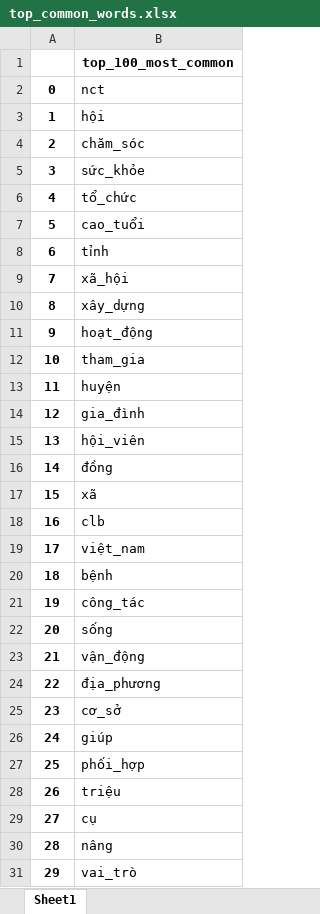
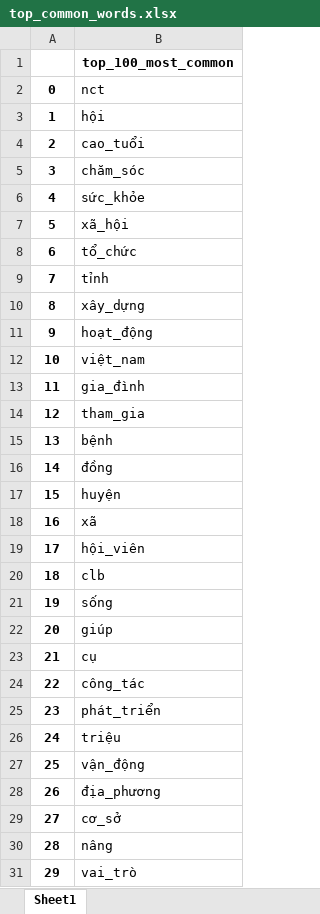
Before and after one commit to Neo-Nguyen-95/DA15_silver_economy, an Excel workbook: data/top_common_words.xlsx, sheet Sheet1, drawn as a sheet; only a part is shown; values as stored, in another font and other column widths than the file's, no borders; the diff covers the shown part only; the diff names each change by its address in the sheet, - before the commit and + after, or states it on an @@ line.

```diff
--- a/data/top_common_words.xlsx (sheet Sheet1)
+++ b/data/top_common_words.xlsx (sheet Sheet1)
-B4: chăm_sóc
+B4: cao_tuổi
-B5: sức_khỏe
+B5: chăm_sóc
-B6: tổ_chức
+B6: sức_khỏe
-B7: cao_tuổi
+B7: xã_hội
-B8: tỉnh
+B8: tổ_chức
-B9: xã_hội
+B9: tỉnh
-B12: tham_gia
+B12: việt_nam
-B13: huyện
+B13: gia_đình
-B14: gia_đình
+B14: tham_gia
-B15: hội_viên
+B15: bệnh
-B17: xã
+B17: huyện
-B18: clb
+B18: xã
-B19: việt_nam
+B19: hội_viên
-B20: bệnh
+B20: clb
-B21: công_tác
+B21: sống
-B22: sống
+B22: giúp
-B23: vận_động
+B23: cụ
-B24: địa_phương
+B24: công_tác
-B25: cơ_sở
+B25: phát_triển
-B26: giúp
+B26: triệu
-B27: phối_hợp
+B27: vận_động
-B28: triệu
+B28: địa_phương
-B29: cụ
+B29: cơ_sở
```
Also changed, not shown: 69 edited cells elsewhere in this sheet, data/topic_allocation.xlsx, 9 other files.
